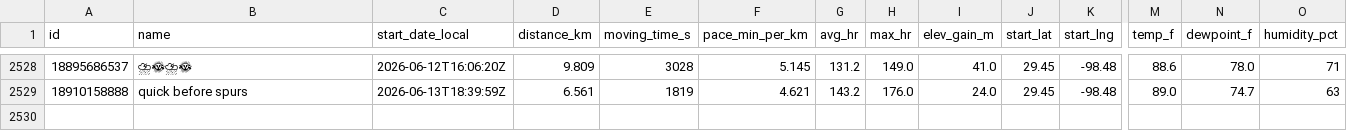
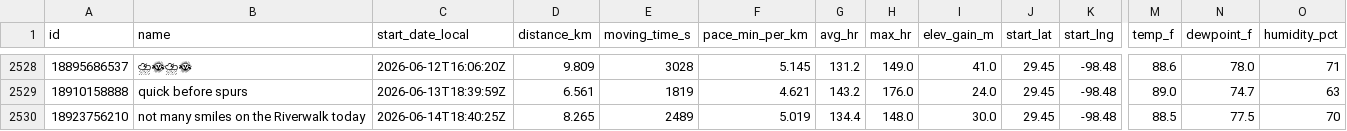
Before and after one commit to sunsetexplore/fitness-dashboard, a CSV file: runs.csv, drawn as a sheet; only a part is shown, gaps mark what is left out; rows hold the shown columns only; the diff names each change by its address in the sheet, - before the commit and + after, or states it on an @@ line.

```diff
--- a/runs.csv
+++ b/runs.csv
+row 2530: 18923756210 | not many smiles on the Riverwalk today | 2026-06-14T18:40:25Z | 8.265 | 2489 | 5.019 | 134.4 | 148.0 | 30.0 | 29.45 | -98.48 | 88.5 | 77.5 | 70
```
Also changed, not shown: 1 other file.
